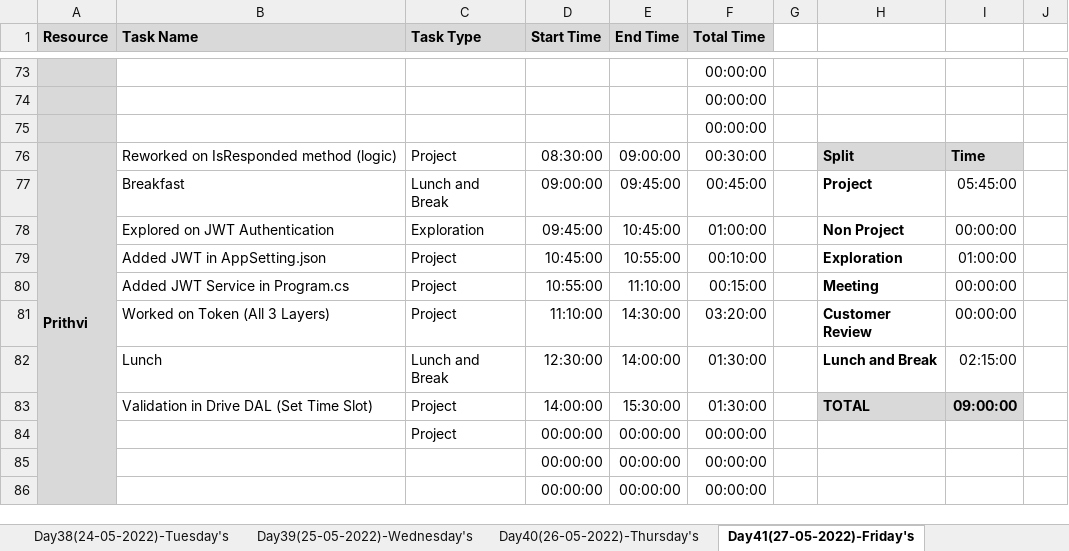
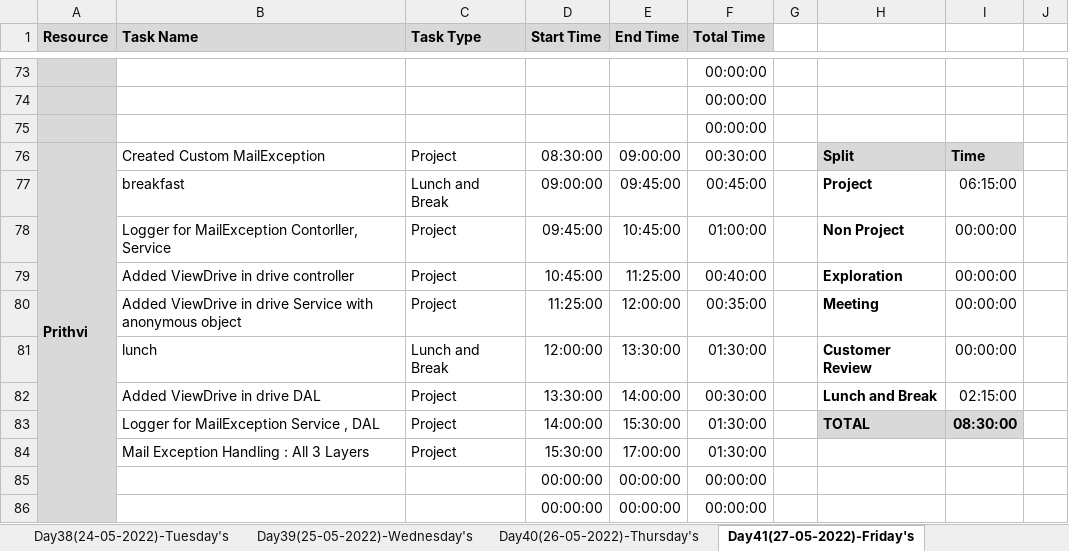
Before and after one commit to TeamAlpha01/Project, an Excel workbook: Process/Timesheet/Timesheet 4.xlsx, sheet Day41(27-05-2022)-Friday's, drawn as a sheet; only a part is shown, gaps mark what is left out; values as stored, in another font and other column widths than the file's, no borders; conditional formats not drawn; removed rows and columns are numbered as before the commit, all else as after; rows hold the shown columns only; the diff names each change by its address in the sheet, - before the commit and + after, or states it on an @@ line.

Commit message:
Updated TimeSheet - Prithvi

```diff
--- a/Process/Timesheet/Timesheet 4.xlsx (sheet Day41(27-05-2022)-Friday's)
+++ b/Process/Timesheet/Timesheet 4.xlsx (sheet Day41(27-05-2022)-Friday's)
-B76 (Task Name): Reworked on IsResponded method (logic)
+B76 (Task Name): Created Custom MailException
-B77 (Task Name): Breakfast
+B77 (Task Name): breakfast
-I77: 05:45:00
+I77: 06:15:00
-B78 (Task Name): Explored on JWT Authentication
+B78 (Task Name): Logger for MailException Contorller, Service
-C78 (Task Type): Exploration
+C78 (Task Type): Project
-B79 (Task Name): Added JWT in AppSetting.json
+B79 (Task Name): Added ViewDrive in drive controller
-E79 (End Time): 10:55:00
+E79 (End Time): 11:25:00
-F79 (Total Time): 00:10:00
+F79 (Total Time): 00:40:00
-I79: 01:00:00
+I79: 00:00:00
-B80 (Task Name): Added JWT Service in Program.cs
+B80 (Task Name): Added ViewDrive in drive Service with anonymous object
-D80 (Start Time): 10:55:00
+D80 (Start Time): 11:25:00
-E80 (End Time): 11:10:00
+E80 (End Time): 12:00:00
-F80 (Total Time): 00:15:00
+F80 (Total Time): 00:35:00
-B81 (Task Name): Worked on Token (All 3 Layers)
+B81 (Task Name): lunch
-C81 (Task Type): Project
+C81 (Task Type): Lunch and Break
-D81 (Start Time): 11:10:00
+D81 (Start Time): 12:00:00
-E81 (End Time): 14:30:00
+E81 (End Time): 13:30:00
-F81 (Total Time): 03:20:00
+F81 (Total Time): 01:30:00
-B82 (Task Name): Lunch
+B82 (Task Name): Added ViewDrive in drive DAL
-C82 (Task Type): Lunch and Break
+C82 (Task Type): Project
-D82 (Start Time): 12:30:00
+D82 (Start Time): 13:30:00
-F82 (Total Time): 01:30:00
+F82 (Total Time): 00:30:00
-B83 (Task Name): Validation in Drive DAL (Set Time Slot)
+B83 (Task Name): Logger for MailException Service , DAL
-I83: 09:00:00
+I83: 08:30:00
-row 84:  |  | Project | 00:00:00 | 00:00:00 | 00:00:00
+row 84:  | Mail Exception Handling : All 3 Layers | Project | 15:30:00 | 17:00:00 | 01:30:00
```
Also changed, not shown: sheet Day40(26-05-2022)-Thursday's, sheet Day39(25-05-2022)-Wednesday's.
